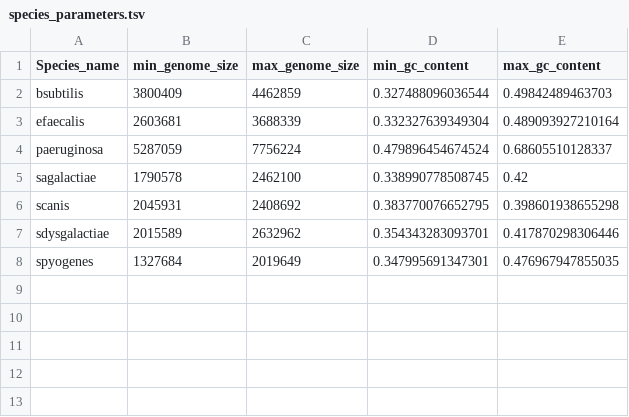
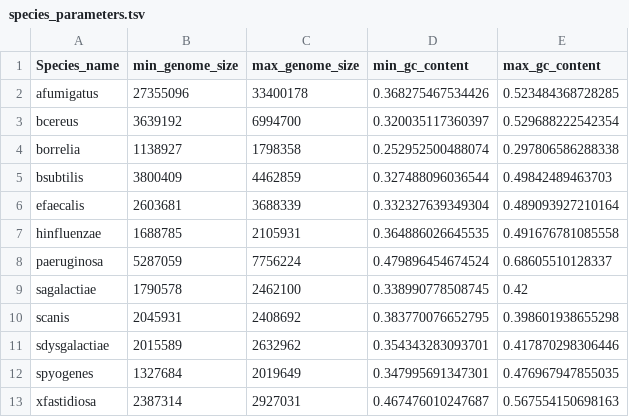
Before and after one commit to pedrorvc/Bioinformatics_Misc_scripts, a TSV file: species_parameters.tsv, drawn as a sheet.

Commit message:
Missing data is now reported as a proportion. Added more species

```diff
--- a/species_parameters.tsv
+++ b/species_parameters.tsv
@@ -1,4 +1,8 @@
 Species_name	min_genome_size	max_genome_size	min_gc_content	max_gc_content
+afumigatus	27355096	33400178	0.368275467534426	0.523484368728285
+bcereus	3639192	6994700	0.320035117360397	0.529688222542354
+borrelia	1138927	1798358	0.252952500488074	0.297806586288338
 bsubtilis	3800409	4462859	0.327488096036544	0.49842489463703
 efaecalis	2603681	3688339	0.332327639349304	0.489093927210164
+hinfluenzae	1688785	2105931	0.364886026645535	0.491676781085558
 paeruginosa	5287059	7756224	0.479896454674524	0.68605510128337
@@ -8 +12,2 @@ sdysgalactiae	2015589	2632962	0.354343283093701	0.417870298306446
 spyogenes	1327684	2019649	0.347995691347301	0.476967947855035
+xfastidiosa	2387314	2927031	0.467476010247687	0.567554150698163
```
Also changed, not shown: 1 other file.
